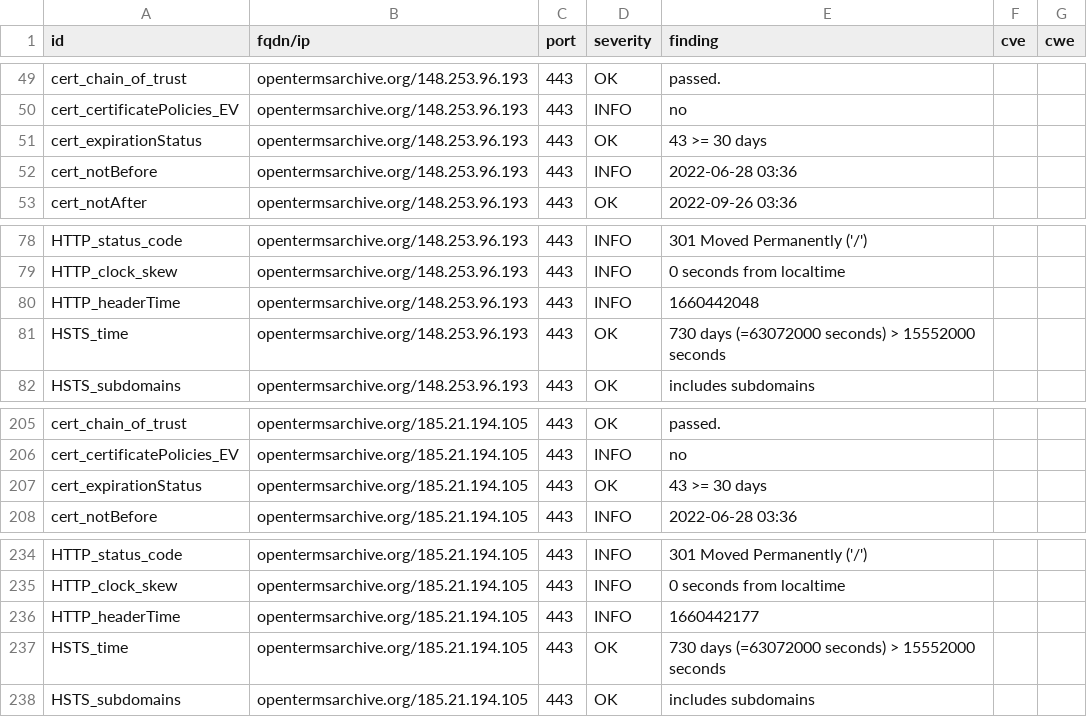
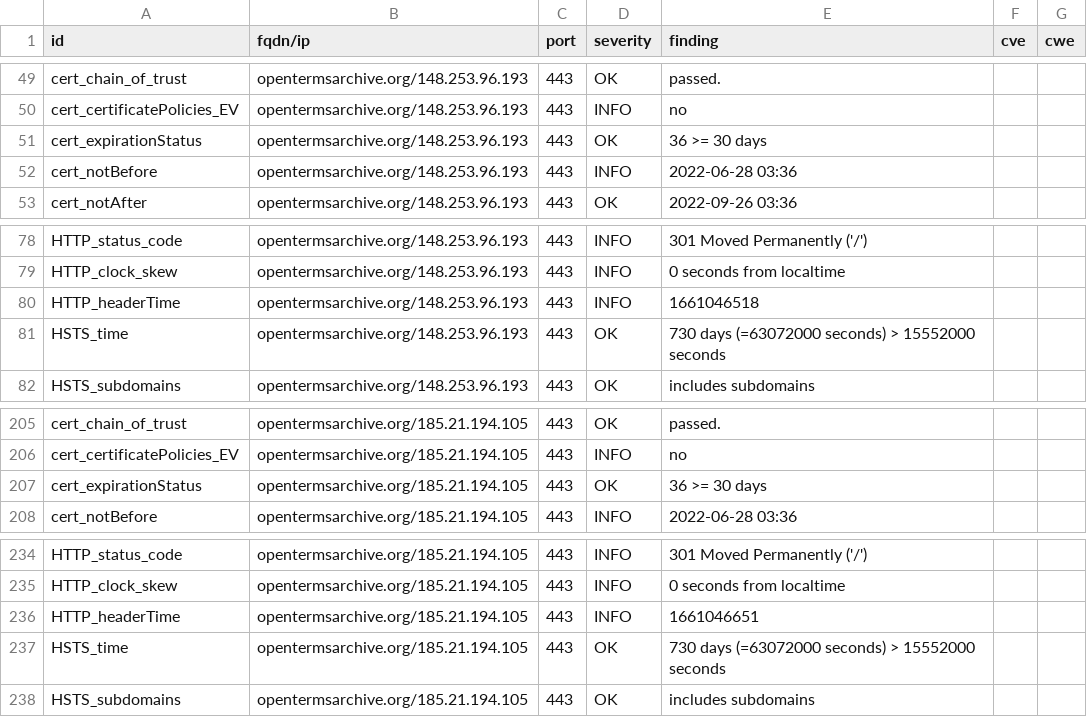
Before and after one commit to OpenTermsArchive/dashlord, a CSV file: results/aHR0cHM6Ly9vcGVudGVybXNhcmNoaXZlLm9yZy9mcg==/testssl.csv, drawn as a sheet; only a part is shown, gaps mark what is left out.

```diff
--- a/results/aHR0cHM6Ly9vcGVudGVybXNhcmNoaXZlLm9yZy9mcg==/testssl.csv
+++ b/results/aHR0cHM6Ly9vcGVudGVybXNhcmNoaXZlLm9yZy9mcg==/testssl.csv
@@ -50,3 +50,3 @@
 "cert_certificatePolicies_EV","opentermsarchive.org/148.253.96.193","443","INFO","no","",""
-"cert_expirationStatus","opentermsarchive.org/148.253.96.193","443","OK","43 >= 30 days","",""
+"cert_expirationStatus","opentermsarchive.org/148.253.96.193","443","OK","36 >= 30 days","",""
 "cert_notBefore","opentermsarchive.org/148.253.96.193","443","INFO","2022-06-28 03:36","",""
@@ -79,3 +79,3 @@
 "HTTP_clock_skew","opentermsarchive.org/148.253.96.193","443","INFO","0 seconds from localtime","",""
-"HTTP_headerTime","opentermsarchive.org/148.253.96.193","443","INFO","1660442048","",""
+"HTTP_headerTime","opentermsarchive.org/148.253.96.193","443","INFO","1661046518","",""
 "HSTS_time","opentermsarchive.org/148.253.96.193","443","OK","730 days (=63072000 seconds) > 15552000 seconds","",""
@@ -206,3 +206,3 @@
 "cert_certificatePolicies_EV","opentermsarchive.org/185.21.194.105","443","INFO","no","",""
-"cert_expirationStatus","opentermsarchive.org/185.21.194.105","443","OK","43 >= 30 days","",""
+"cert_expirationStatus","opentermsarchive.org/185.21.194.105","443","OK","36 >= 30 days","",""
 "cert_notBefore","opentermsarchive.org/185.21.194.105","443","INFO","2022-06-28 03:36","",""
@@ -235,3 +235,3 @@
 "HTTP_clock_skew","opentermsarchive.org/185.21.194.105","443","INFO","0 seconds from localtime","",""
-"HTTP_headerTime","opentermsarchive.org/185.21.194.105","443","INFO","1660442177","",""
+"HTTP_headerTime","opentermsarchive.org/185.21.194.105","443","INFO","1661046651","",""
 "HSTS_time","opentermsarchive.org/185.21.194.105","443","OK","730 days (=63072000 seconds) > 15552000 seconds","",""
```
Also changed, not shown: 13 other files.
